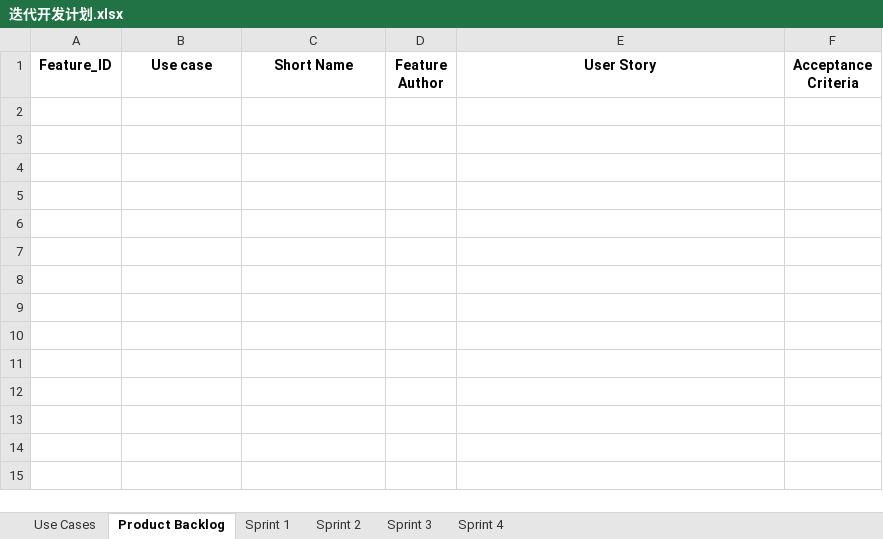
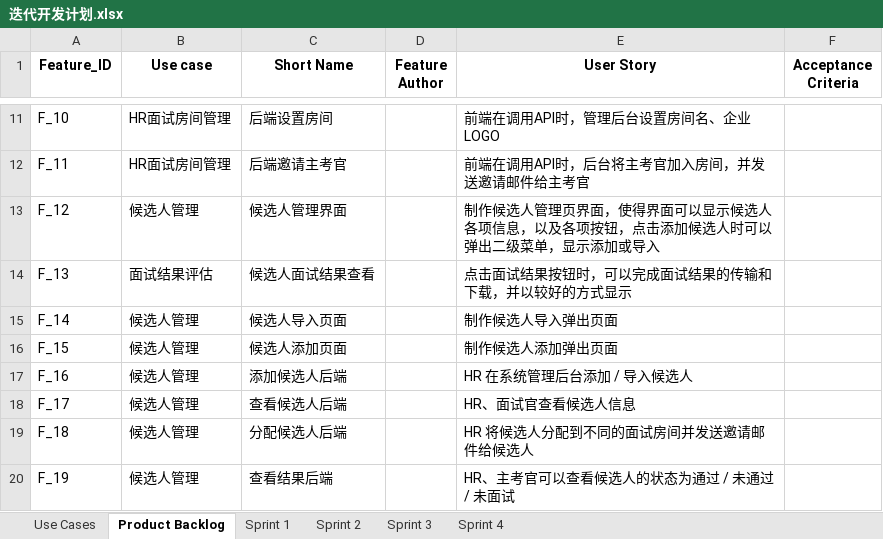
Before and after one commit to xinyangz/interview, an Excel workbook: docs/迭代开发计划.xlsx, sheet Product Backlog, drawn as a sheet; only a part is shown, gaps mark what is left out; values as stored, in another font and other column widths than the file's, no borders; the diff covers the shown part only; the diff names each change by its address in the sheet, - before the commit and + after, or states it on an @@ line.

```diff
--- a/docs/迭代开发计划.xlsx (sheet Product Backlog)
+++ b/docs/迭代开发计划.xlsx (sheet Product Backlog)
+row 11: F_10 | HR面试房间管理 | 后端设置房间 |  | 前端在调用API时，管理后台设置房间名、企业 LOGO
+row 12: F_11 | HR面试房间管理 | 后端邀请主考官 |  | 前端在调用API时，后台将主考官加入房间，并发送邀请邮件给主考官
+row 13: F_12 | 候选人管理 | 候选人管理界面 |  | 制作候选人管理页界面，使得界面可以显示候选人各项信息，以及各项按钮，点击添加候选人时可以弹出二级菜单，显示添加或导入
+row 14: F_13 | 面试结果评估 | 候选人面试结果查看 |  | 点击面试结果按钮时，可以完成面试结果的传输和下载，并以较好的方式显示
+row 15: F_14 | 候选人管理 | 候选人导入页面 |  | 制作候选人导入弹出页面
+row 16: F_15 | 候选人管理 | 候选人添加页面 |  | 制作候选人添加弹出页面
+row 17: F_16 | 候选人管理 | 添加候选人后端 |  | HR 在系统管理后台添加 / 导入候选人
+row 18: F_17 | 候选人管理 | 查看候选人后端 |  | HR、面试官查看候选人信息
+row 19: F_18 | 候选人管理 | 分配候选人后端 |  | HR 将候选人分配到不同的面试房间并发送邀请邮件给候选人
+row 20: F_19 | 候选人管理 | 查看结果后端 |  | HR、主考官可以查看候选人的状态为通过 / 未通过 / 未面试
```
Also changed, not shown: 28 added rows elsewhere in this sheet, sheet Sprint 2, sheet Use Cases, sheet Sprint 4, sheet Sprint 3, sheet Sprint 1, formulas that keep their value, 3 other files.
